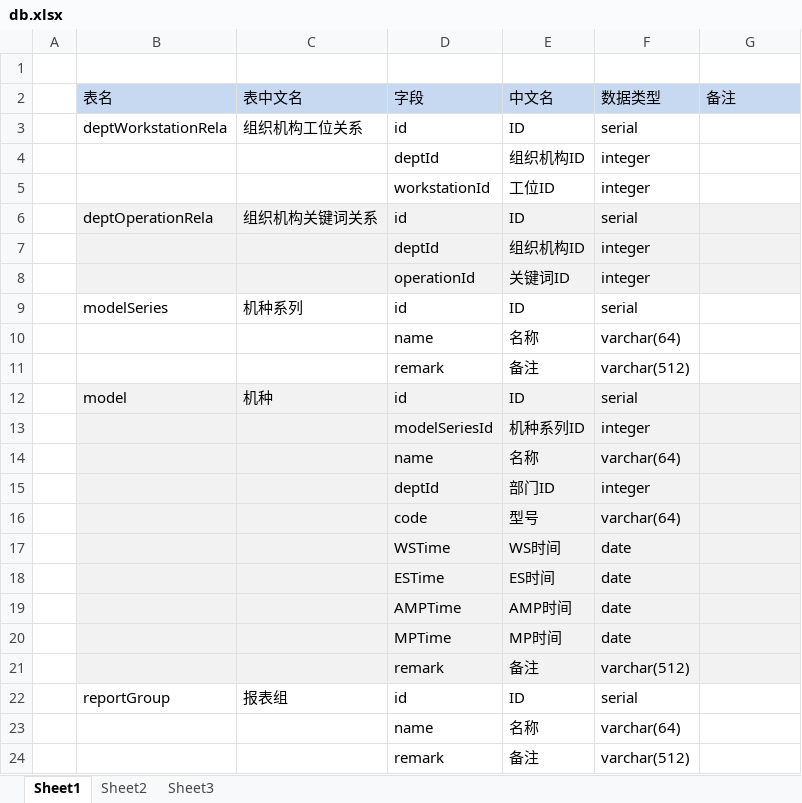
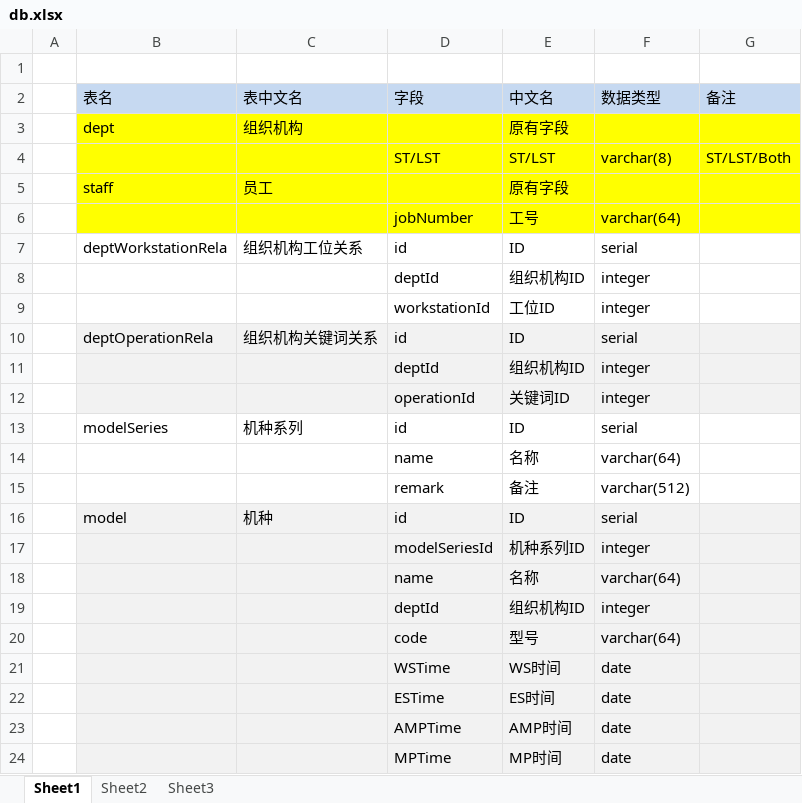
Before and after one commit to zsw11/ESL123, an Excel workbook: Docs/04 Design/db.xlsx, sheet Sheet1, drawn as a sheet; only a part is shown; the shorter side is filled out with more unchanged rows; values as stored, in another font and other column widths than the file's, no borders; addresses are those after the commit; the diff covers the shown part only; the diff names each change by its address in the sheet, - before the commit and + after, or states it on an @@ line.

```diff
--- a/Docs/04 Design/db.xlsx (sheet Sheet1)
+++ b/Docs/04 Design/db.xlsx (sheet Sheet1)
+row 3:  | dept | 组织机构 |  | 原有字段
+row 4:  |  |  | ST/LST | ST/LST | varchar(8) | ST/LST/Both
+row 5:  | staff | 员工 |  | 原有字段
+row 6:  |  |  | jobNumber | 工号 | varchar(64)
-E19 (中文名): 部门ID
+E19 (中文名): 组织机构ID
```
Also changed, not shown: 21 added rows elsewhere in this sheet, 1 other file.
